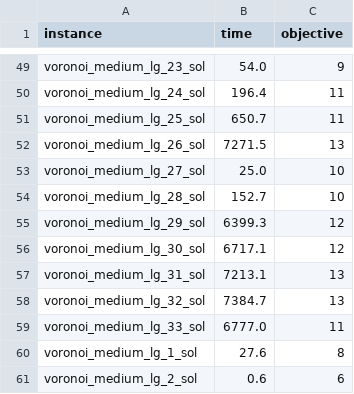
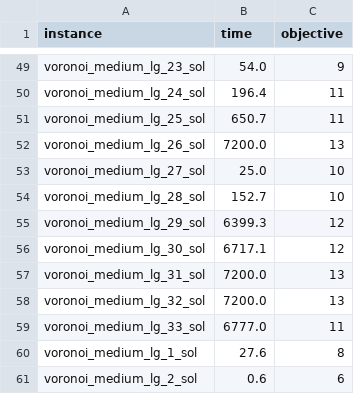
Before and after one commit to williamsurau/finding_minimum_balanced_separators-an_exact_approach, a CSV file: row_generation.csv, drawn as a sheet; only a part is shown, gaps mark what is left out.

Commit message:
Update row_generation.csv

```diff
--- a/row_generation.csv
+++ b/row_generation.csv
@@ -51,3 +51,3 @@ voronoi_medium_lg_24_sol,196.4,11
 voronoi_medium_lg_25_sol,650.7,11
-voronoi_medium_lg_26_sol,7271.5,13
+voronoi_medium_lg_26_sol,7200.0,13
 voronoi_medium_lg_27_sol,25.0,10
@@ -56,4 +56,4 @@ voronoi_medium_lg_29_sol,6399.3,12
 voronoi_medium_lg_30_sol,6717.1,12
-voronoi_medium_lg_31_sol,7213.1,13
-voronoi_medium_lg_32_sol,7384.7,13
+voronoi_medium_lg_31_sol,7200.0,13
+voronoi_medium_lg_32_sol,7200.0,13
 voronoi_medium_lg_33_sol,6777.0,11
```
